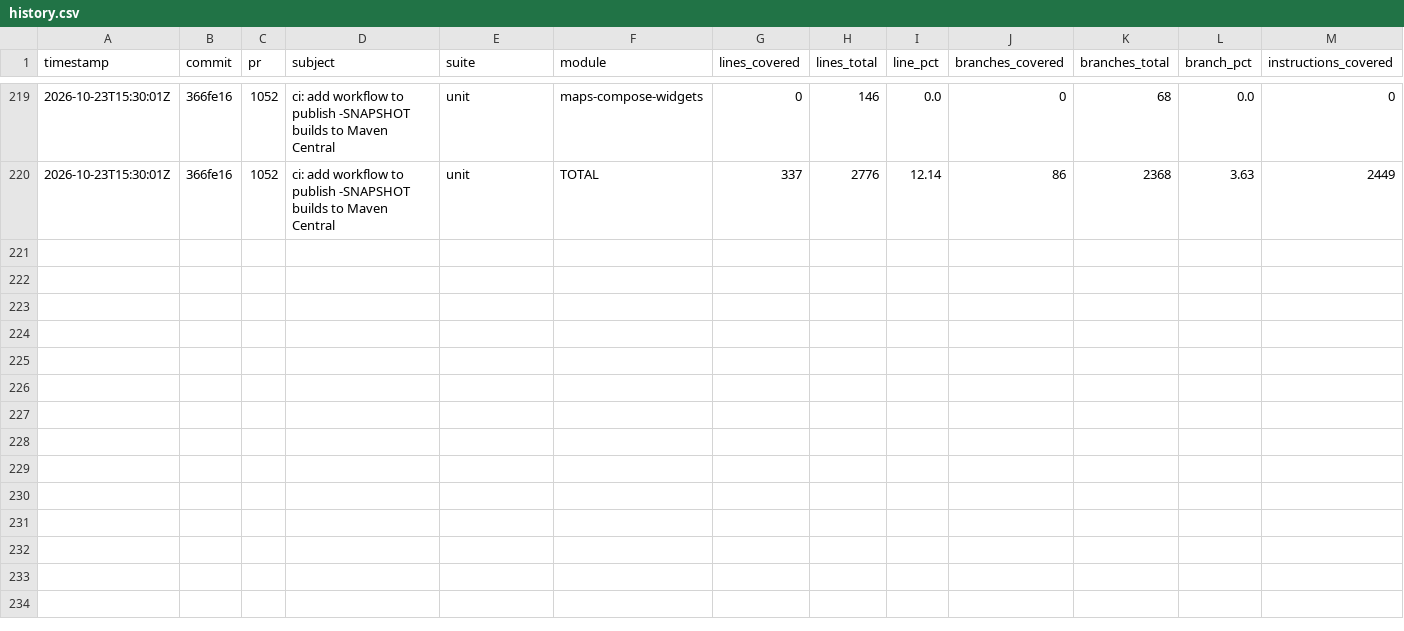
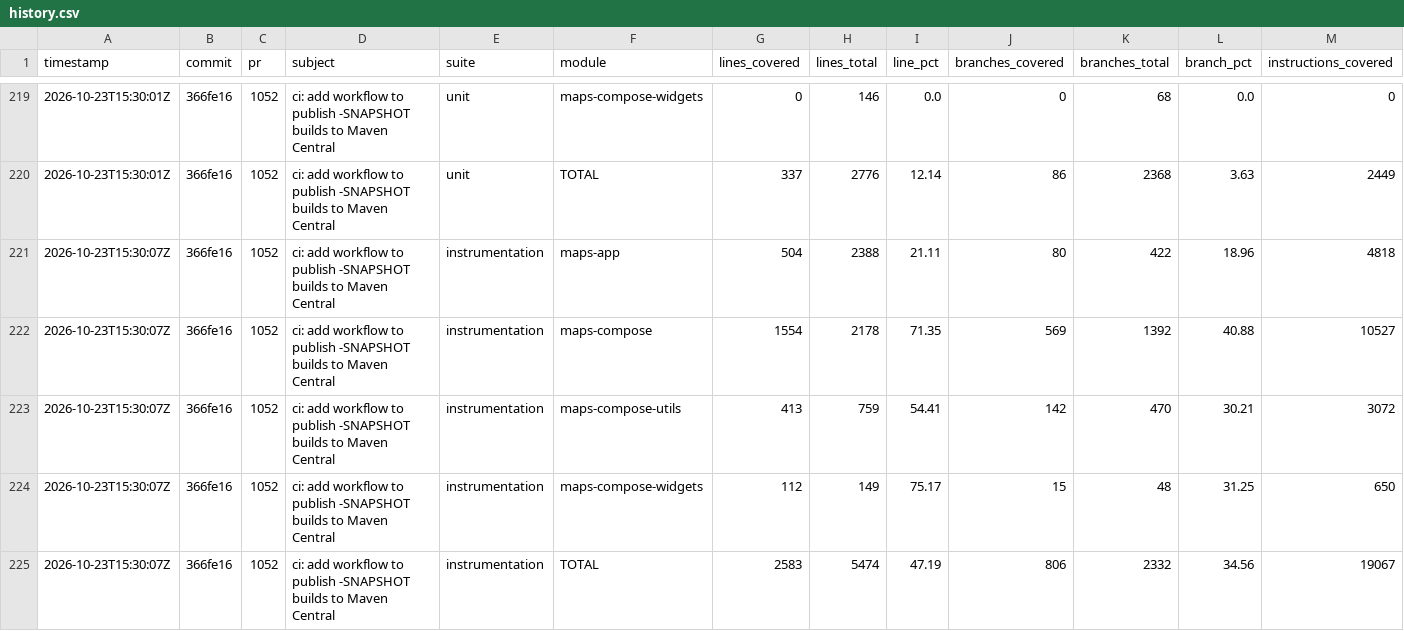
Before and after one commit to googlemaps/android-maps-compose, a CSV file: history.csv, drawn as a sheet; only a part is shown, gaps mark what is left out; rows hold the shown columns only; the diff names each change by its address in the sheet, - before the commit and + after, or states it on an @@ line.

Commit message:
chore: record instrumentation coverage

```diff
--- a/history.csv
+++ b/history.csv
+row 221: 2026-10-23T15:30:07Z | 366fe16 | 1052 | ci: add workflow to publish -SNAPSHOT builds to Maven Central | instrumentation | maps-app | 504 | 2388 | 21.11 | 80 | 422 | 18.96 | 4818
+row 222: 2026-10-23T15:30:07Z | 366fe16 | 1052 | ci: add workflow to publish -SNAPSHOT builds to Maven Central | instrumentation | maps-compose | 1554 | 2178 | 71.35 | 569 | 1392 | 40.88 | 10527
+row 223: 2026-10-23T15:30:07Z | 366fe16 | 1052 | ci: add workflow to publish -SNAPSHOT builds to Maven Central | instrumentation | maps-compose-utils | 413 | 759 | 54.41 | 142 | 470 | 30.21 | 3072
+row 224: 2026-10-23T15:30:07Z | 366fe16 | 1052 | ci: add workflow to publish -SNAPSHOT builds to Maven Central | instrumentation | maps-compose-widgets | 112 | 149 | 75.17 | 15 | 48 | 31.25 | 650
+row 225: 2026-10-23T15:30:07Z | 366fe16 | 1052 | ci: add workflow to publish -SNAPSHOT builds to Maven Central | instrumentation | TOTAL | 2583 | 5474 | 47.19 | 806 | 2332 | 34.56 | 19067
```
Also changed, not shown: 2 other files.
